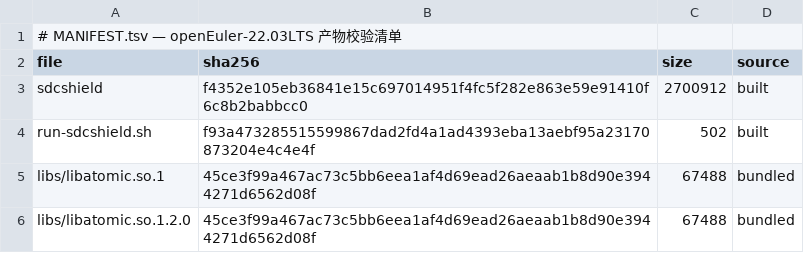
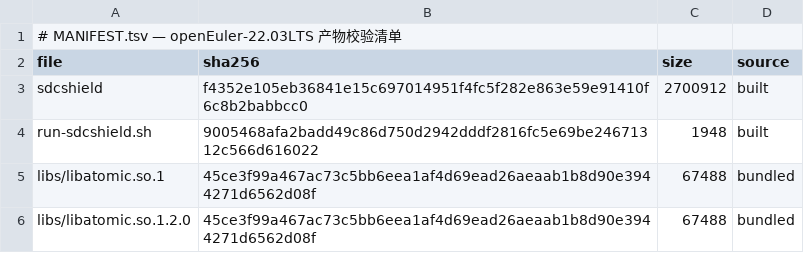
Before and after one commit to wangxumarshall/sdcshield-rpm-22.03, a TSV file: openEuler-22.03LTS/built/MANIFEST.tsv, drawn as a sheet.

Commit message:
built: add full option to run-sdcshield.sh (all-core eigen soak)
Two-segment 'full' mode in the deployment wrapper: 11 stable eigen
tests with no -n (defaults to every CPU in the system), then the 4
numerically-sensitive tests single-threaded (known ULP flakiness under
massive multithreading). Default -t 60s per test, user -t overrides.
MANIFEST.tsv sha256/size rows updated for all 5 SPs. Binaries and libs
unchanged (script-only refresh from main-repo generator commit 0c61a655).

```diff
--- a/openEuler-22.03LTS/built/MANIFEST.tsv
+++ b/openEuler-22.03LTS/built/MANIFEST.tsv
@@ -3,3 +3,3 @@ file	sha256	size	source
 sdcshield	f4352e105eb36841e15c697014951f4fc5f282e863e59e91410f6c8b2babbcc0	2700912	built
-run-sdcshield.sh	f93a473285515599867dad2fd4a1ad4393eba13aebf95a23170873204e4c4e4f	502	built
+run-sdcshield.sh	9005468afa2badd49c86d750d2942dddf2816fc5e69be24671312c566d616022	1948	built
 libs/libatomic.so.1	45ce3f99a467ac73c5bb6eea1af4d69ead26aeaab1b8d90e3944271d6562d08f	67488	bundled
```
Also changed, not shown: openEuler-22.03LTS_SP1/built/MANIFEST.tsv, openEuler-22.03LTS_SP2/built/MANIFEST.tsv, 7 other files.
